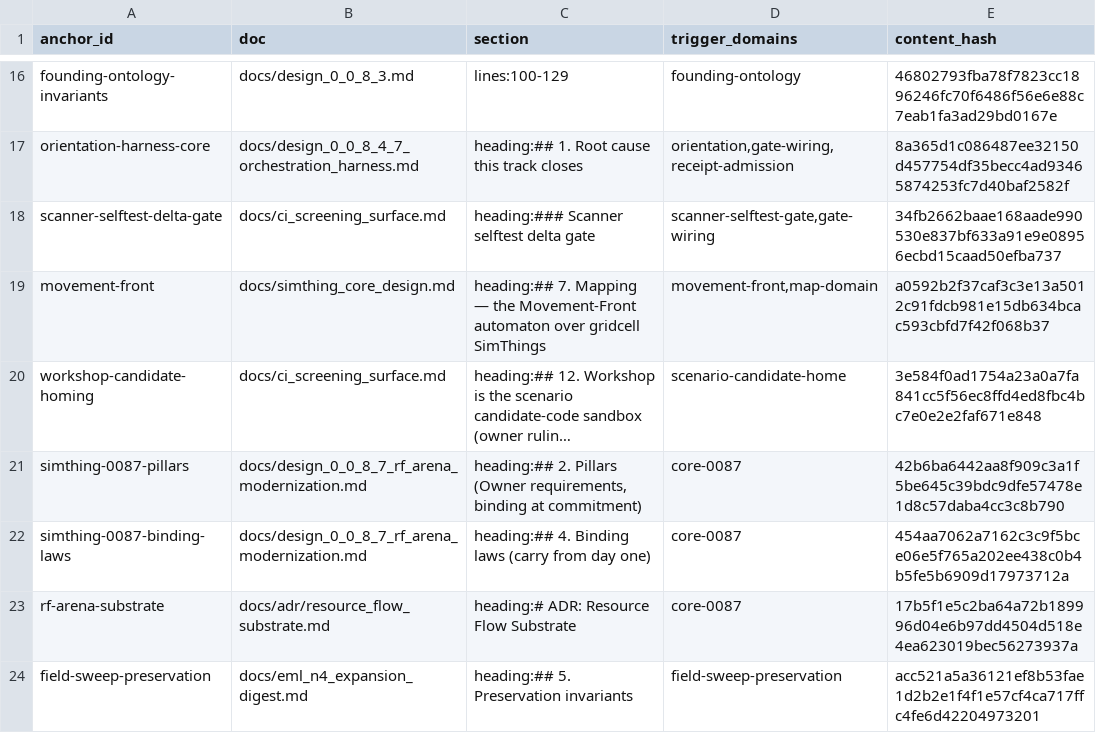
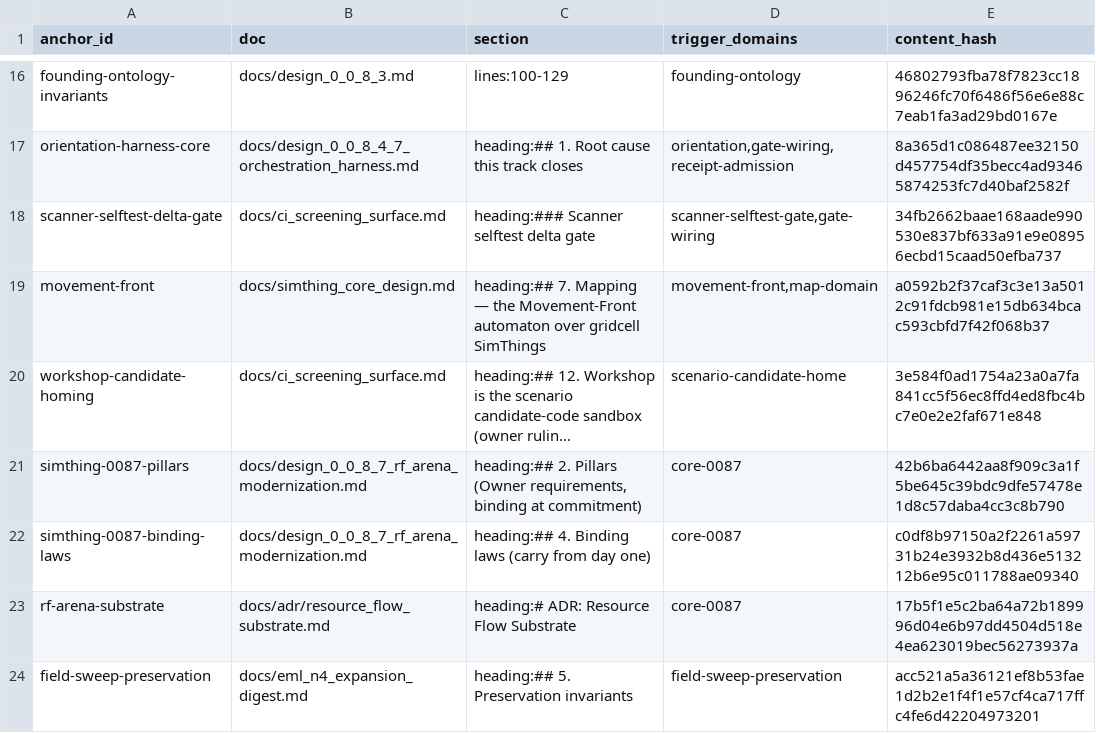
Before and after one commit to khorum08/SimThing, a TSV file: scripts/ci/doctrine_anchors.tsv, drawn as a sheet; only a part is shown, gaps mark what is left out; long unchanged cells end in …; the diff names each change by its address in the sheet, - before the commit and + after, or states it on an @@ line.

```diff
--- a/scripts/ci/doctrine_anchors.tsv
+++ b/scripts/ci/doctrine_anchors.tsv
-E22 (content_hash): 454aa7062a7162c3c9f5bce06e5f765a202ee438c0b4b5fe5b6909d17973712a
+E22 (content_hash): c0df8b97150a2f2261a59731b24e3932b8d436e513212b6e95c011788ae09340
```
Also changed, not shown: scripts/ci/test_inventory.tsv, 2 other files.
